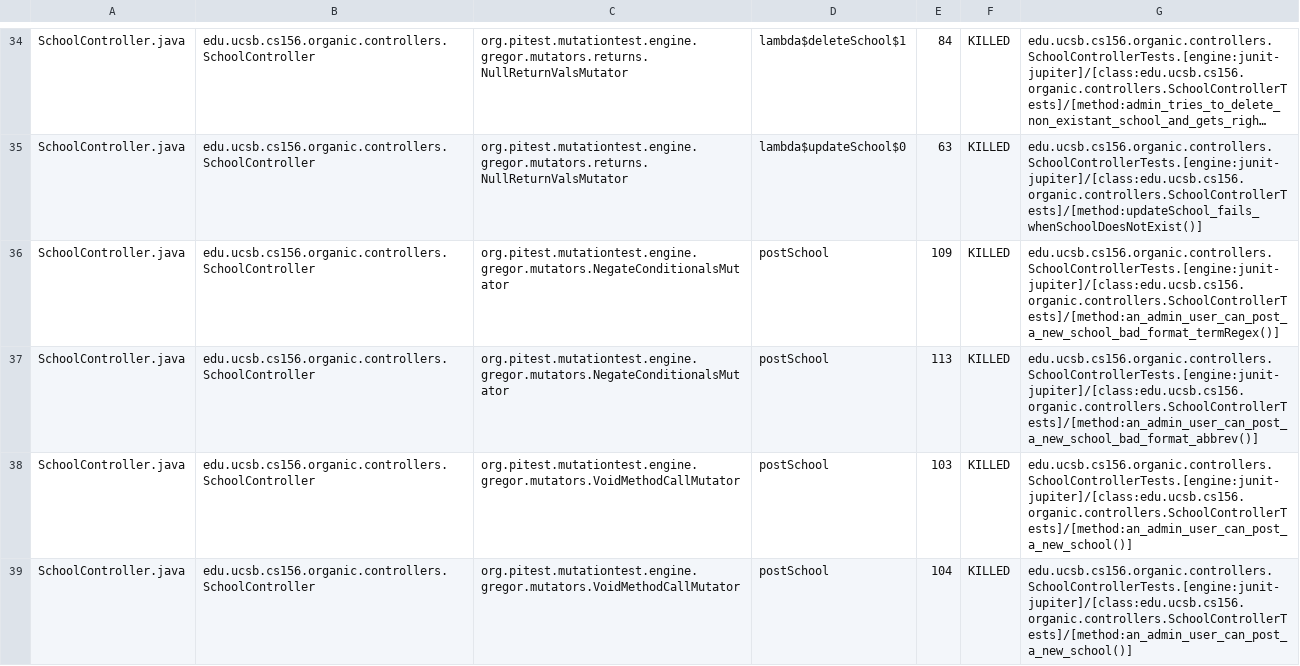
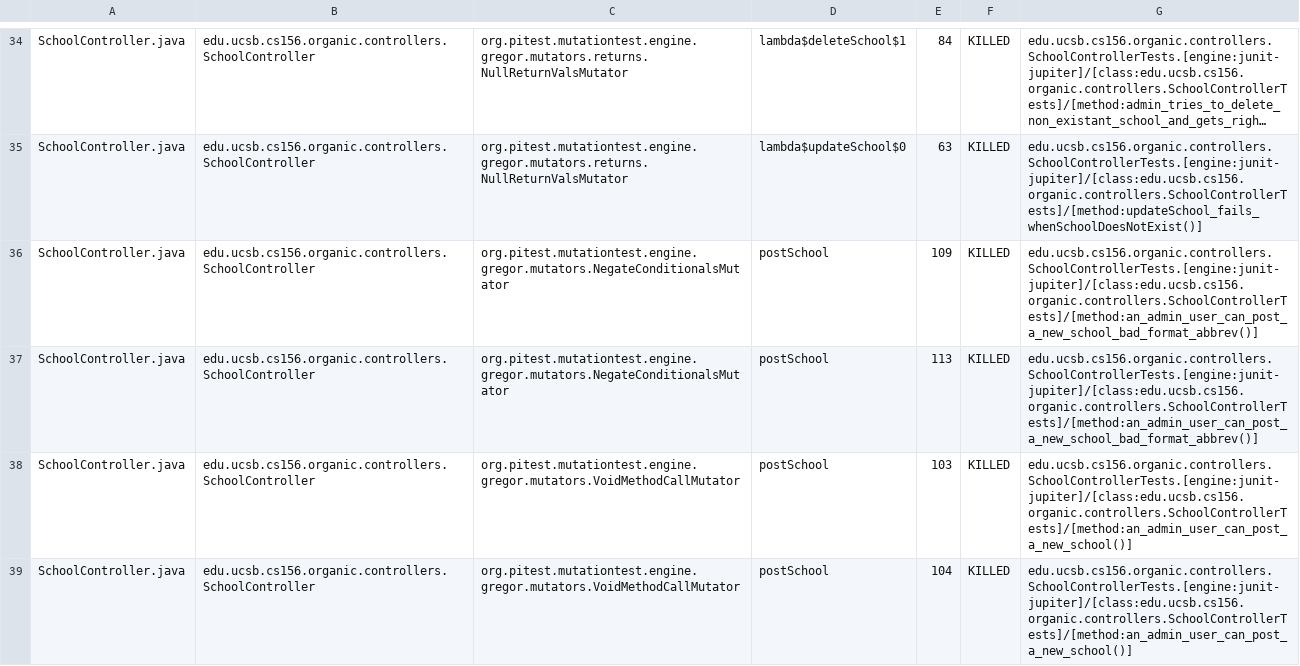
Before and after one commit to ucsb-cs156-w24/proj-organic-w24-6pm-1, a CSV file: prs/68/pitest/mutations.csv, drawn as a sheet; only a part is shown, gaps mark what is left out; long unchanged cells end in …; the diff covers the shown part only; the diff names each change by its address in the sheet, - before the commit and + after, or states it on an @@ line.

Commit message:
Deploying to gh-pages from @ ucsb-cs156-w24/proj-organic-w24-6pm-1@6336fe6f0f95408f41df9389a5853ebf841747d7 🚀

```diff
--- a/prs/68/pitest/mutations.csv
+++ b/prs/68/pitest/mutations.csv
-G36: edu.ucsb.cs156.organic.controllers.SchoolControllerTests.[engine:junit-jupiter]/[class:edu.ucsb.cs156.organic.controllers.SchoolControllerTests]/[method:an_admin_user_can_post_a_new_school_bad_format_termRegex()]
+G36: edu.ucsb.cs156.organic.controllers.SchoolControllerTests.[engine:junit-jupiter]/[class:edu.ucsb.cs156.organic.controllers.SchoolControllerTests]/[method:an_admin_user_can_post_a_new_school_bad_format_abbrev()]
```
Also changed, not shown: 11 edited cells elsewhere in this file, 17 other files.
